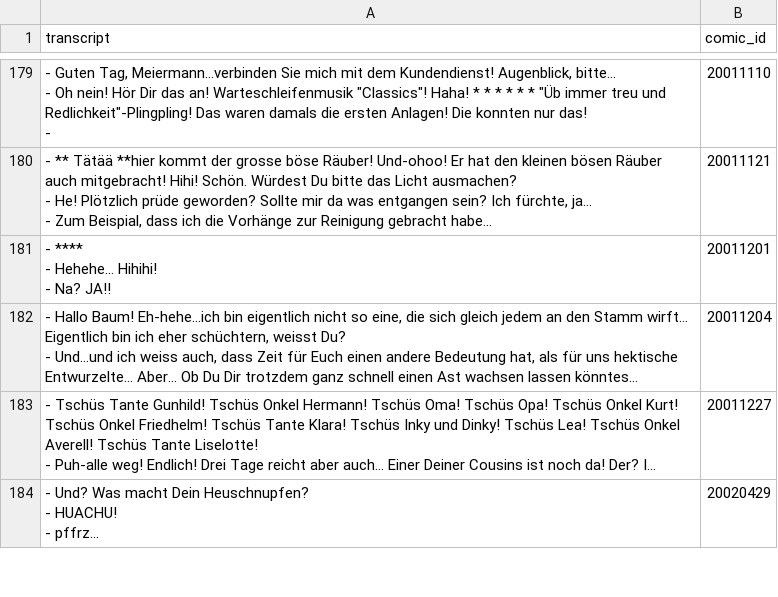
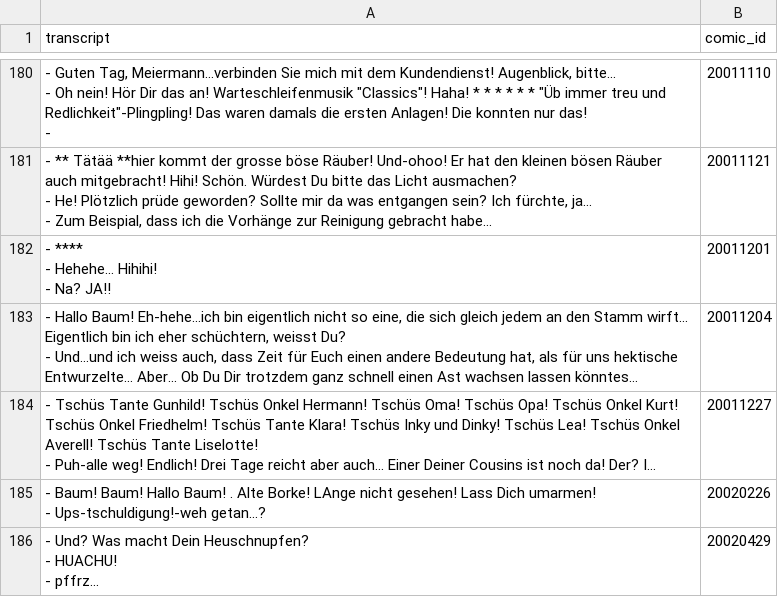
Before and after one commit to Dobby233Liu/garfield.csv, a CSV file: Tom.csv, drawn as a sheet; only a part is shown, gaps mark what is left out; long unchanged cells end in …; ↵ is a line break in a cell; the diff covers the shown part only; the diff names each change by its address in the sheet, - before the commit and + after, or states it on an @@ line.

```diff
--- a/Tom.csv
+++ b/Tom.csv
+row 185: - Baum! Baum! Hallo Baum! . Alte Borke! LAnge nicht gesehen! Lass Dich umarmen! ↵ - Ups-tschuldigung!-weh getan...? | 20020226
```
Also changed, not shown: 3 added rows and 2 moved rows elsewhere in this file, 14 other files.
